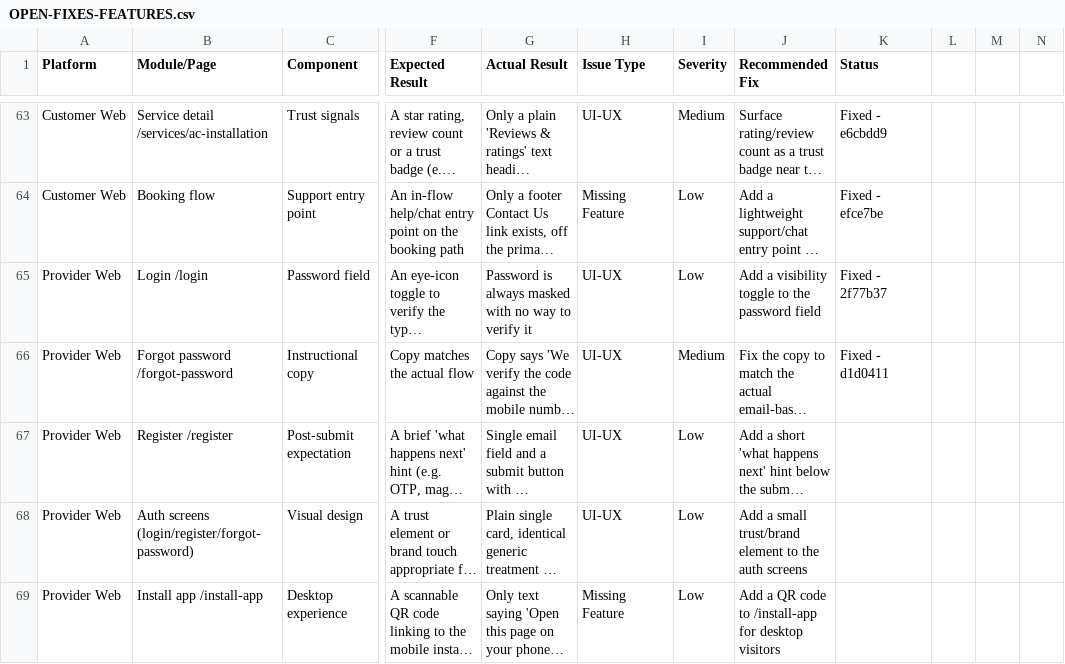
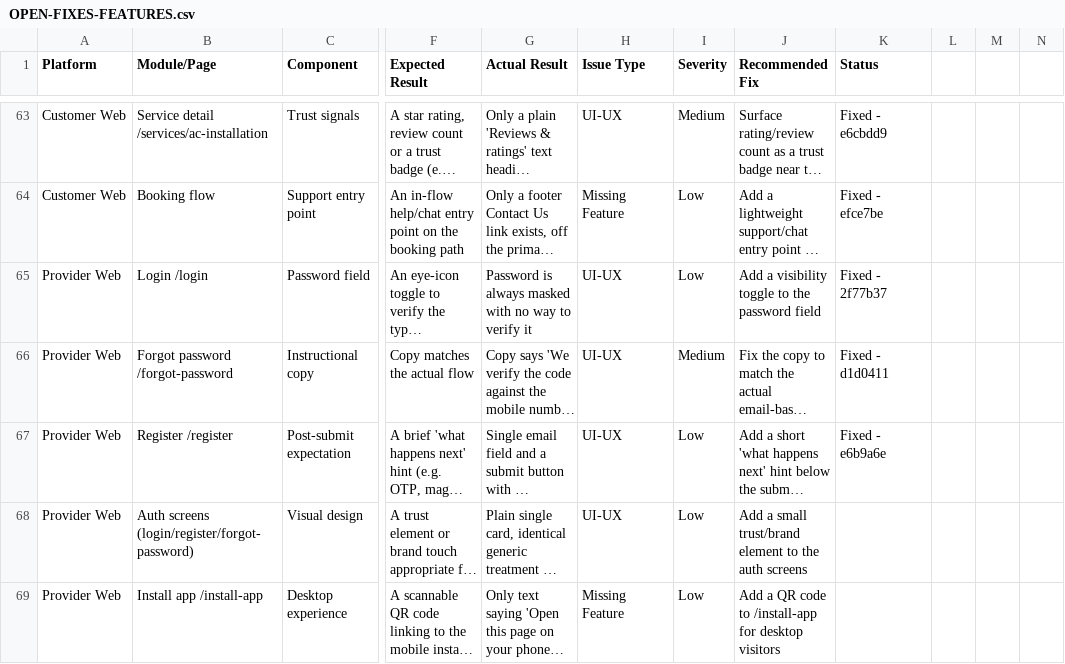
Before and after one commit to strikereternal877-byte/nestly, a CSV file: docs/OPEN-FIXES-FEATURES.csv, drawn as a sheet; only a part is shown, gaps mark what is left out; long unchanged cells end in …; the diff names each change by its address in the sheet, - before the commit and + after, or states it on an @@ line.

```diff
--- a/docs/OPEN-FIXES-FEATURES.csv
+++ b/docs/OPEN-FIXES-FEATURES.csv
-K67 (Status): (empty)
+K67 (Status): Fixed - e6b9a6e
```
